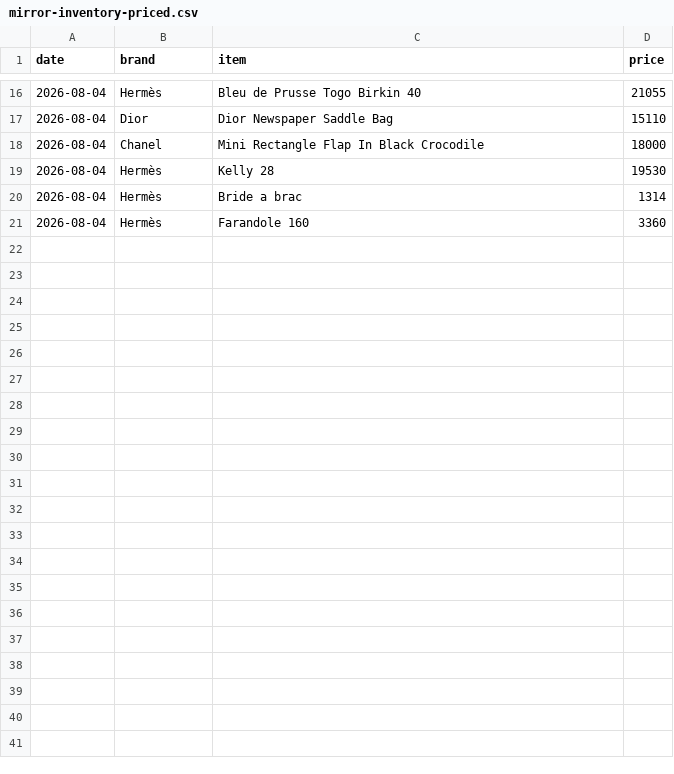
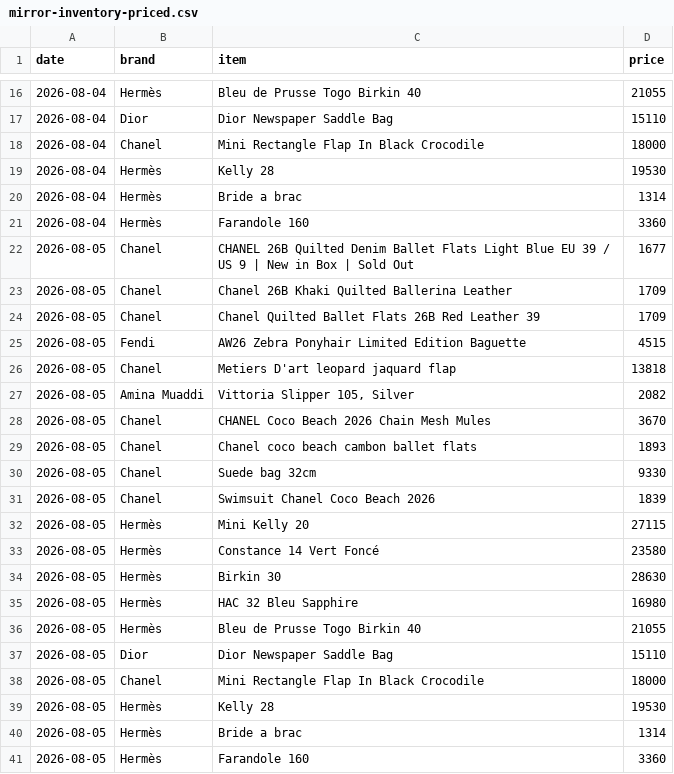
Before and after one commit to elibarzvi/demand-desk, a CSV file: data/exports/mirror-inventory-priced.csv, drawn as a sheet; only a part is shown, gaps mark what is left out.

```diff
--- a/data/exports/mirror-inventory-priced.csv
+++ b/data/exports/mirror-inventory-priced.csv
@@ -21 +21,21 @@ date,brand,item,price
 2026-08-04,Hermès,Farandole 160,3360
+2026-08-05,Chanel,CHANEL 26B Quilted Denim Ballet Flats Light Blue EU 39 / US 9 | New in Box | Sold Out,1677
+2026-08-05,Chanel,Chanel 26B Khaki Quilted Ballerina Leather,1709
+2026-08-05,Chanel,Chanel Quilted Ballet Flats 26B Red Leather 39,1709
+2026-08-05,Fendi,AW26 Zebra Ponyhair Limited Edition Baguette,4515
+2026-08-05,Chanel,Metiers D'art leopard jaquard flap,13818
+2026-08-05,Amina Muaddi,"Vittoria Slipper 105, Silver",2082
+2026-08-05,Chanel,CHANEL Coco Beach 2026 Chain Mesh Mules,3670
+2026-08-05,Chanel,Chanel coco beach cambon ballet flats,1893
+2026-08-05,Chanel,Suede bag 32cm,9330
+2026-08-05,Chanel,Swimsuit Chanel Coco Beach 2026,1839
+2026-08-05,Hermès,Mini Kelly 20,27115
+2026-08-05,Hermès,Constance 14 Vert Foncé,23580
+2026-08-05,Hermès,Birkin 30,28630
+2026-08-05,Hermès,HAC 32 Bleu Sapphire,16980
+2026-08-05,Hermès,Bleu de Prusse Togo Birkin 40,21055
+2026-08-05,Dior,Dior Newspaper Saddle Bag,15110
+2026-08-05,Chanel,Mini Rectangle Flap In Black Crocodile,18000
+2026-08-05,Hermès,Kelly 28,19530
+2026-08-05,Hermès,Bride a brac,1314
+2026-08-05,Hermès,Farandole 160,3360
```
Also changed, not shown: data/exports/fashionphile.csv, data/exports/indices-search-rank.csv, 11 other files.
